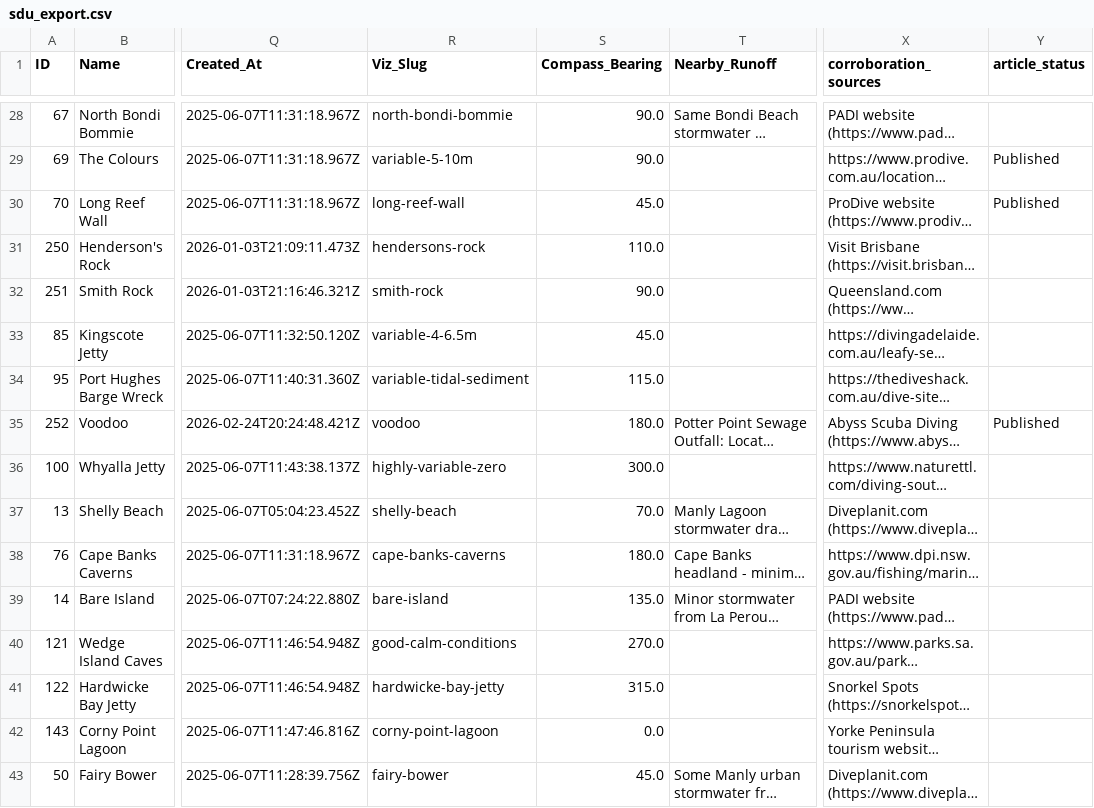
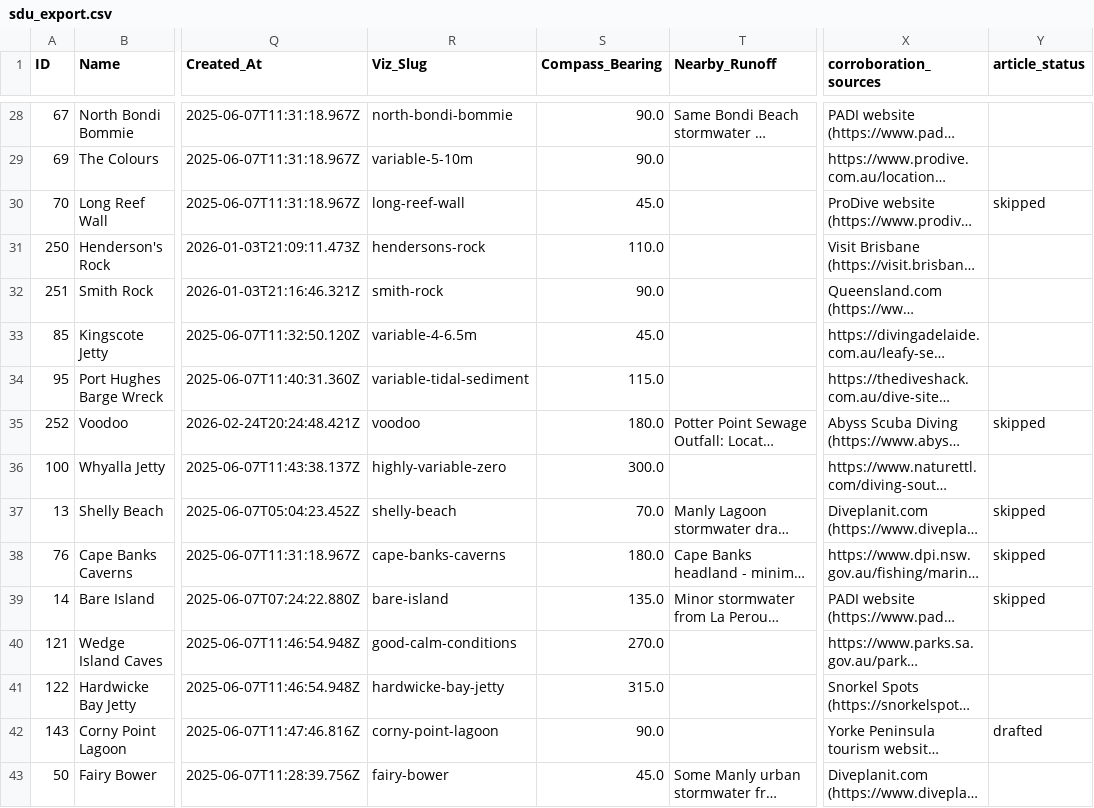
Before and after one commit to timba2000/Prince_Andrew, a CSV file: sdu_export.csv, drawn as a sheet; only a part is shown, gaps mark what is left out; long unchanged cells end in …; the diff covers the shown part only; the diff names each change by its address in the sheet, - before the commit and + after, or states it on an @@ line.

Commit message:
Update sdu_export.csv with latest dive site data, including Compass_Bearing progress.

```diff
--- a/sdu_export.csv
+++ b/sdu_export.csv
-Y29 (article_status): Published
+Y29 (article_status): (empty)
-Y30 (article_status): Published
+Y30 (article_status): skipped
-Y35 (article_status): Published
+Y35 (article_status): skipped
-Y37:Y39 (article_status): (empty)
+Y37:Y39 (article_status): skipped
-S42 (Compass_Bearing): 0.0
+S42 (Compass_Bearing): 90.0
-Y42 (article_status): (empty)
+Y42 (article_status): drafted
```
Also changed, not shown: 74 edited cells elsewhere in this file, 2 other files.
